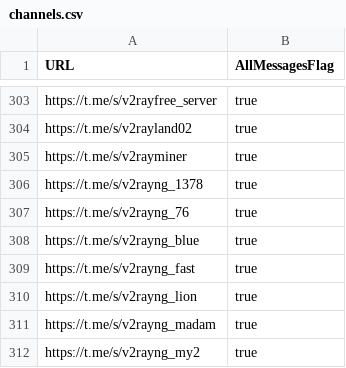
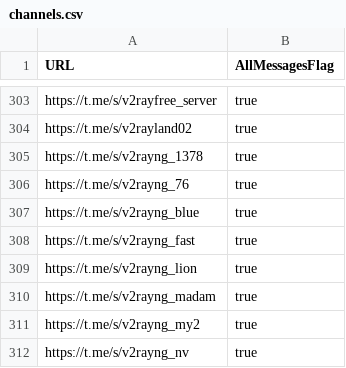
Before and after one commit to sakha1370/V2rayCollector, a CSV file: channels.csv, drawn as a sheet; only a part is shown, gaps mark what is left out; the shorter side is filled out with more unchanged rows; the diff names each change by its address in the sheet, - before the commit and + after, or states it on an @@ line.

```diff
--- a/channels.csv
+++ b/channels.csv
-row 305: https://t.me/s/v2rayminer | true
```
Also changed, not shown: 8 other files.
